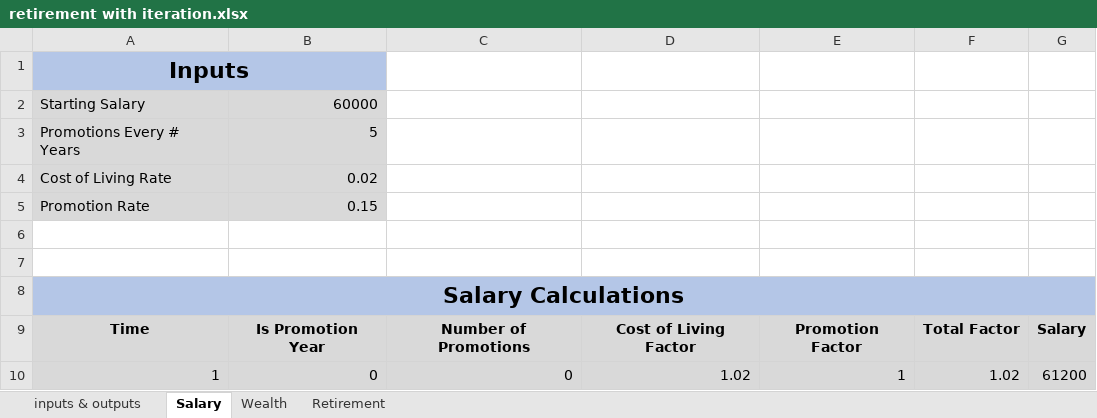
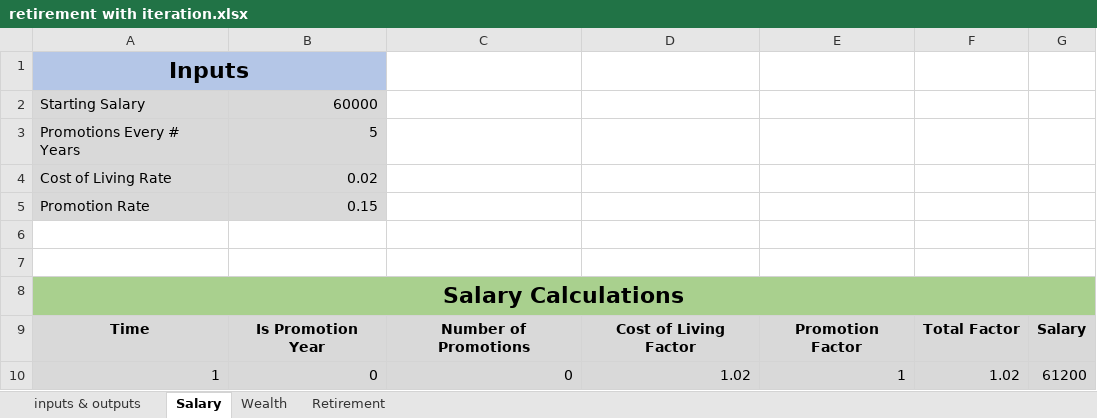
Before and after one commit to 369geofreeman/Financial_Models, an Excel workbook: Excel/retirement with iteration.xlsx, sheet Salary, drawn as a sheet; only a part is shown; values as stored, in another font and other column widths than the file's, no borders; the diff names each change by its address in the sheet, - before the commit and + after, or states it on an @@ line.

```diff
--- a/Excel/retirement with iteration.xlsx (sheet Salary)
+++ b/Excel/retirement with iteration.xlsx (sheet Salary)
-A8:G8 fill: #B4C6E7
+A8:G8 fill: #A9D08E
```
Also changed, not shown: sheet inputs & outputs, charts or pictures, 3 other files.
